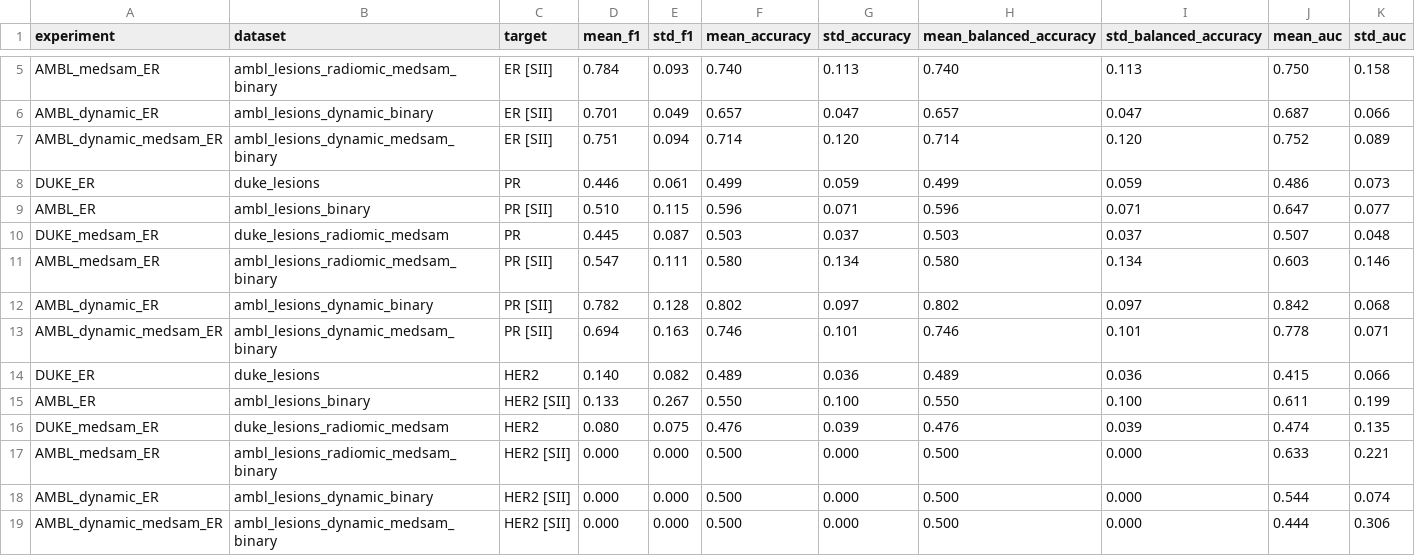
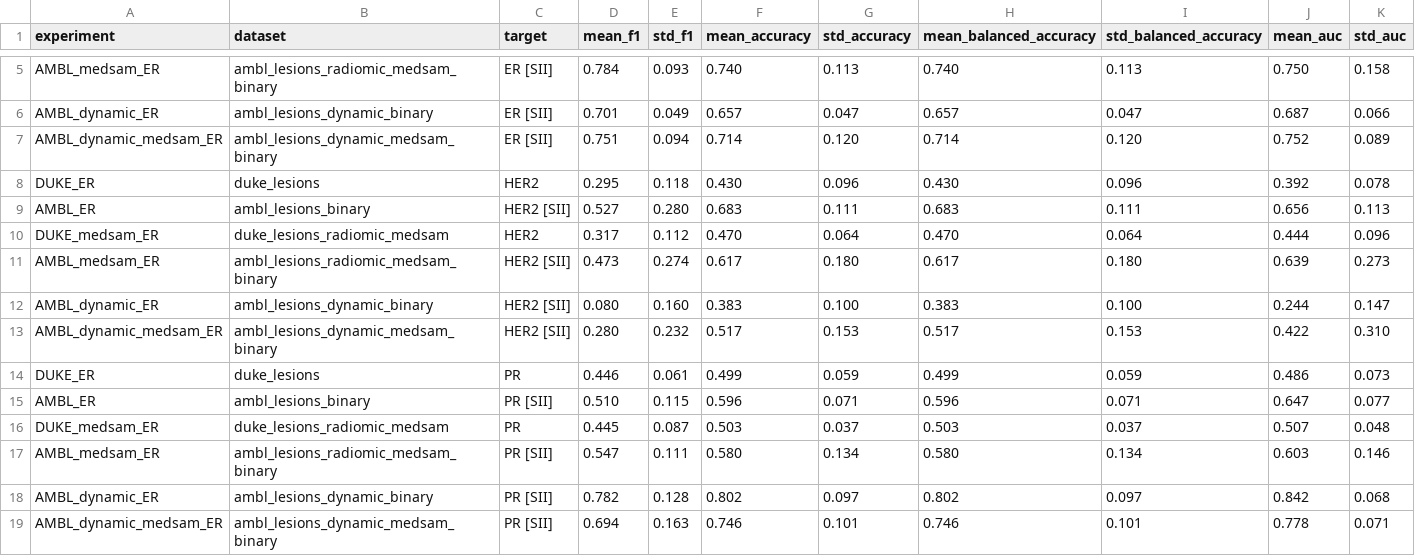
Before and after one commit to FrancescoDalCanto/BC-ML4, a CSV file: src/modelli_singoli/XGBoost/xgb_singolo.csv, drawn as a sheet; only a part is shown, gaps mark what is left out; removed rows and columns are numbered as before the commit, all else as after; the diff names each change by its address in the sheet, - before the commit and + after, or states it on an @@ line.

```diff
--- a/src/modelli_singoli/XGBoost/xgb_singolo.csv
+++ b/src/modelli_singoli/XGBoost/xgb_singolo.csv
+row 8: DUKE_ER | duke_lesions | HER2 | 0.295 | 0.118 | 0.430 | 0.096 | 0.430 | 0.096 | 0.392 | 0.078
+row 9: AMBL_ER | ambl_lesions_binary | HER2 [SII] | 0.527 | 0.280 | 0.683 | 0.111 | 0.683 | 0.111 | 0.656 | 0.113
+row 10: DUKE_medsam_ER | duke_lesions_radiomic_medsam | HER2 | 0.317 | 0.112 | 0.470 | 0.064 | 0.470 | 0.064 | 0.444 | 0.096
+row 11: AMBL_medsam_ER | ambl_lesions_radiomic_medsam_binary | HER2 [SII] | 0.473 | 0.274 | 0.617 | 0.180 | 0.617 | 0.180 | 0.639 | 0.273
+row 12: AMBL_dynamic_ER | ambl_lesions_dynamic_binary | HER2 [SII] | 0.080 | 0.160 | 0.383 | 0.100 | 0.383 | 0.100 | 0.244 | 0.147
+row 13: AMBL_dynamic_medsam_ER | ambl_lesions_dynamic_medsam_binary | HER2 [SII] | 0.280 | 0.232 | 0.517 | 0.153 | 0.517 | 0.153 | 0.422 | 0.310
-row 14: DUKE_ER | duke_lesions | HER2 | 0.140 | 0.082 | 0.489 | 0.036 | 0.489 | 0.036 | 0.415 | 0.066
-row 15: AMBL_ER | ambl_lesions_binary | HER2 [SII] | 0.133 | 0.267 | 0.550 | 0.100 | 0.550 | 0.100 | 0.611 | 0.199
-row 16: DUKE_medsam_ER | duke_lesions_radiomic_medsam | HER2 | 0.080 | 0.075 | 0.476 | 0.039 | 0.476 | 0.039 | 0.474 | 0.135
-row 17: AMBL_medsam_ER | ambl_lesions_radiomic_medsam_binary | HER2 [SII] | 0.000 | 0.000 | 0.500 | 0.000 | 0.500 | 0.000 | 0.633 | 0.221
-row 18: AMBL_dynamic_ER | ambl_lesions_dynamic_binary | HER2 [SII] | 0.000 | 0.000 | 0.500 | 0.000 | 0.500 | 0.000 | 0.544 | 0.074
-row 19: AMBL_dynamic_medsam_ER | ambl_lesions_dynamic_medsam_binary | HER2 [SII] | 0.000 | 0.000 | 0.500 | 0.000 | 0.500 | 0.000 | 0.444 | 0.306
```
Also changed, not shown: src/modelli_singoli/XGBoost/cross_validation_xgb_complete.csv, src/modelli_singoli/XGBoost/xgb_merged.csv, 8 other files.
